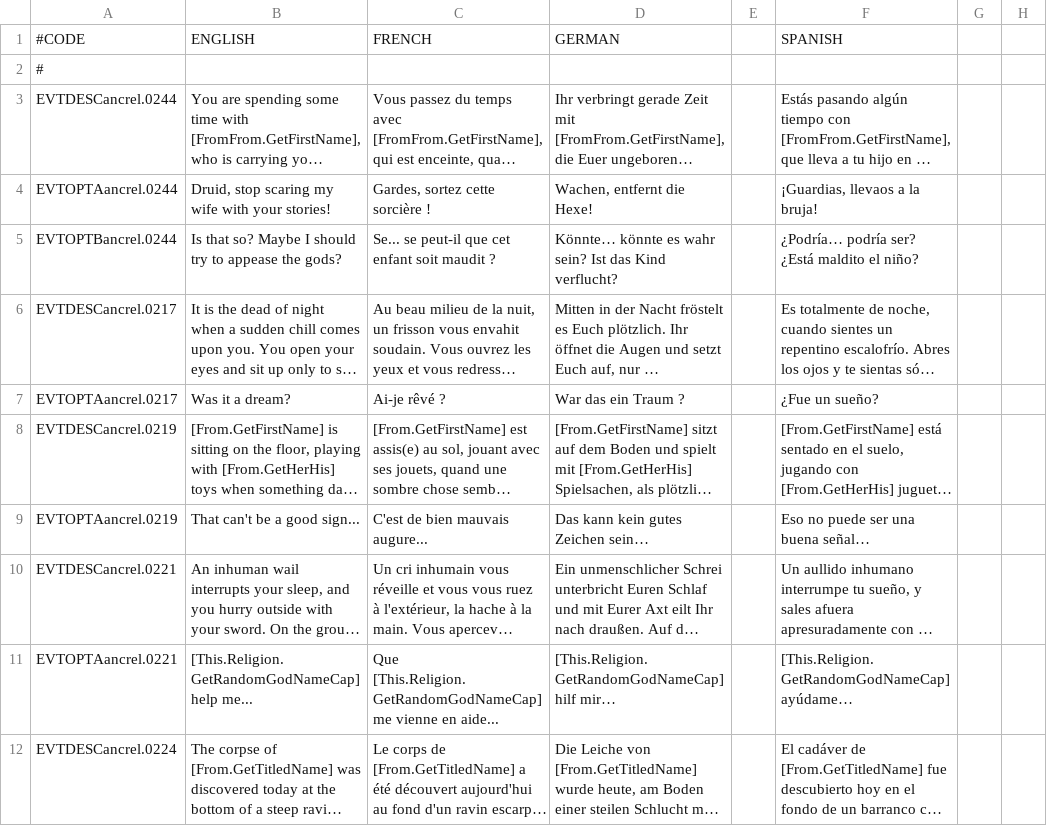
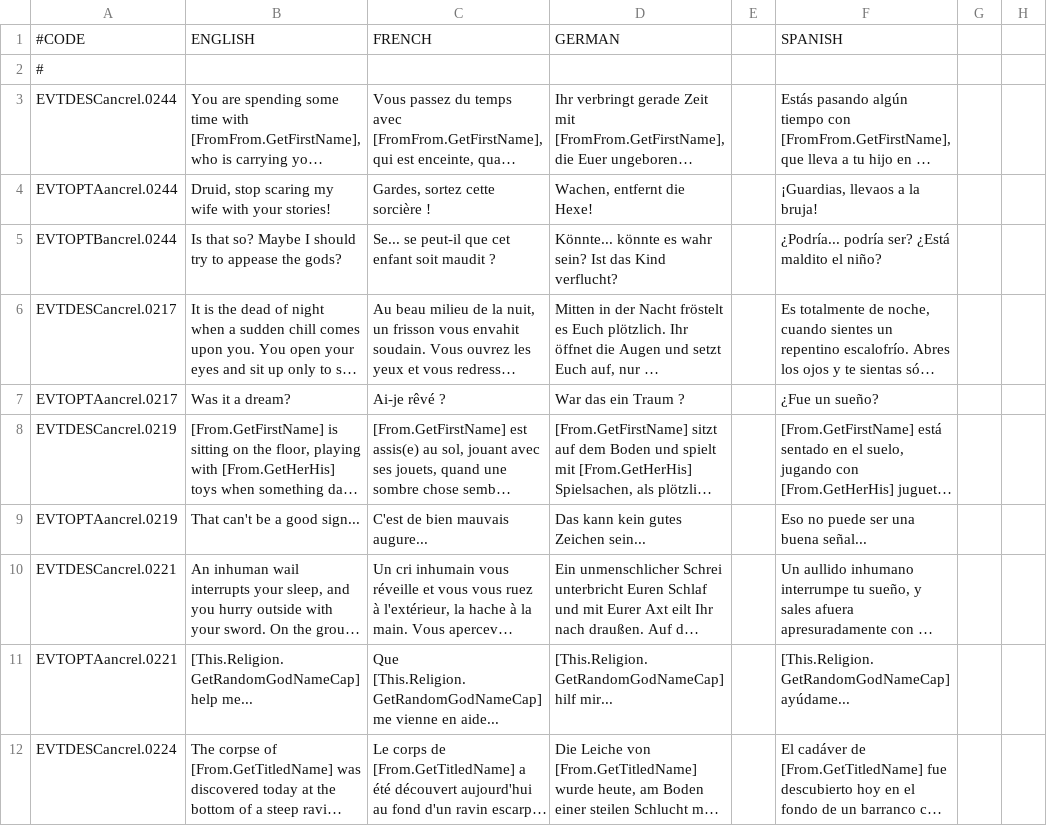
Before and after one commit to Numahr/lux-invicta-repository, a CSV file: trunk/localisation/Celtic Changeling chain.csv, drawn as a sheet; only a part is shown; long unchanged cells end in …; the diff covers the shown part only; the diff names each change by its address in the sheet, - before the commit and + after, or states it on an @@ line.

```diff
--- a/trunk/localisation/Celtic Changeling chain.csv
+++ b/trunk/localisation/Celtic Changeling chain.csv
-D5: Könnte… könnte es…
+D5: Könnte... könnte es…
-F5: ¿Podría… podría ser? ¿Está maldito el niño?
+F5: ¿Podría... podría ser? ¿Está maldito el niño?
-D9: Das kann kein gutes Zeichen sein…
+D9: Das kann kein gutes Zeichen sein...
-F9: Eso no puede ser una buena señal…
+F9: Eso no puede ser una buena señal...
-D11: [This.Religion.GetRandomGodNameCap] hilf mir…
+D11: [This.Religion.GetRandomGodNameCap] hilf mir...
-F11: [This.Religion.GetRandomGodNameCap] ayúdame…
+F11: [This.Religion.GetRandomGodNameCap] ayúdame...
```
Also changed, not shown: 10 edited cells elsewhere in this file, trunk/localisation/1_vanillaedits.csv, trunk/localisation/Druidic Holy Order Chains.csv, 32 other files.
